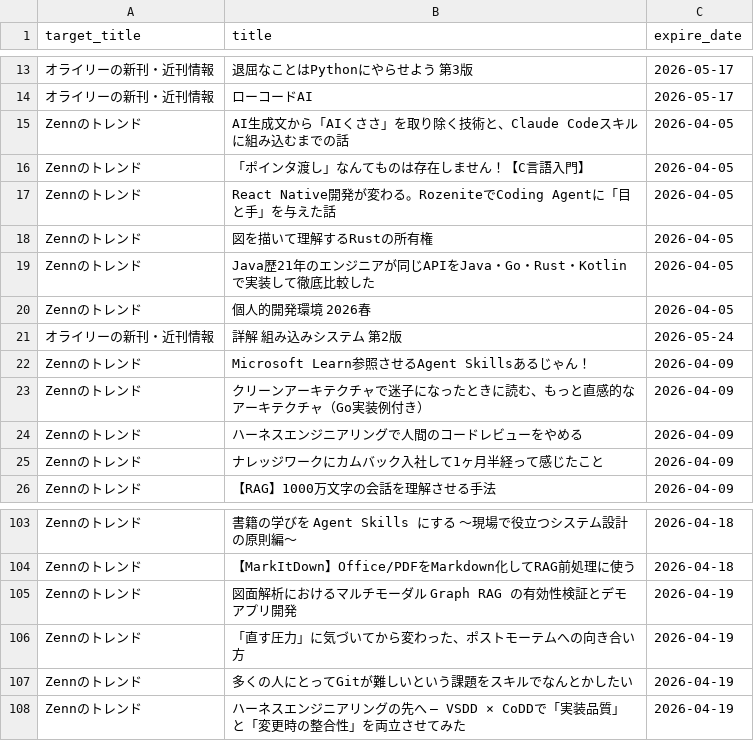
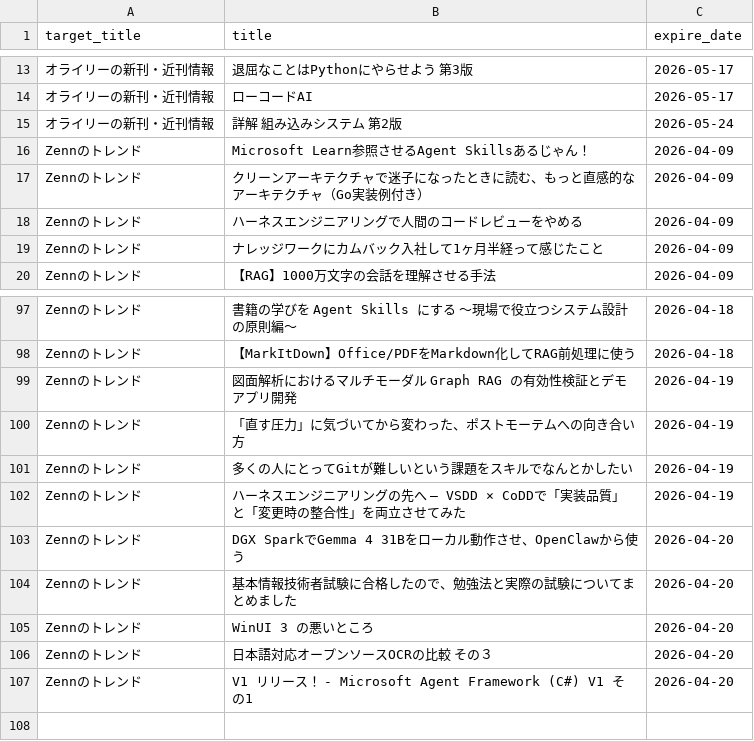
Before and after one commit to grazie-a-k-a-keita/rss-reader, a CSV file: src/data/histories.csv, drawn as a sheet; only a part is shown, gaps mark what is left out; removed rows and columns are numbered as before the commit, all else as after; the diff names each change by its address in the sheet, - before the commit and + after, or states it on an @@ line.

```diff
--- a/src/data/histories.csv
+++ b/src/data/histories.csv
-row 15: Zennのトレンド | AI生成文から「AIくささ」を取り除く技術と、Claude Codeスキルに組み込むまでの話 | 2026-04-05
-row 16: Zennのトレンド | 「ポインタ渡し」なんてものは存在しません！【C言語入門】 | 2026-04-05
-row 17: Zennのトレンド | React Native開発が変わる。RozeniteでCoding Agentに「目と手」を与えた話 | 2026-04-05
-row 18: Zennのトレンド | 図を描いて理解するRustの所有権 | 2026-04-05
-row 19: Zennのトレンド | Java歴21年のエンジニアが同じAPIをJava・Go・Rust・Kotlinで実装して徹底比較した | 2026-04-05
-row 20: Zennのトレンド | 個人的開発環境 2026春 | 2026-04-05
+row 103: Zennのトレンド | DGX SparkでGemma 4 31Bをローカル動作させ、OpenClawから使う | 2026-04-20
+row 104: Zennのトレンド | 基本情報技術者試験に合格したので、勉強法と実際の試験についてまとめました | 2026-04-20
+row 105: Zennのトレンド | WinUI 3 の悪いところ | 2026-04-20
+row 106: Zennのトレンド | 日本語対応オープンソースOCRの比較 その３ | 2026-04-20
+row 107: Zennのトレンド | V1 リリース！ - Microsoft Agent Framework (C#) V1 その1 | 2026-04-20
```
